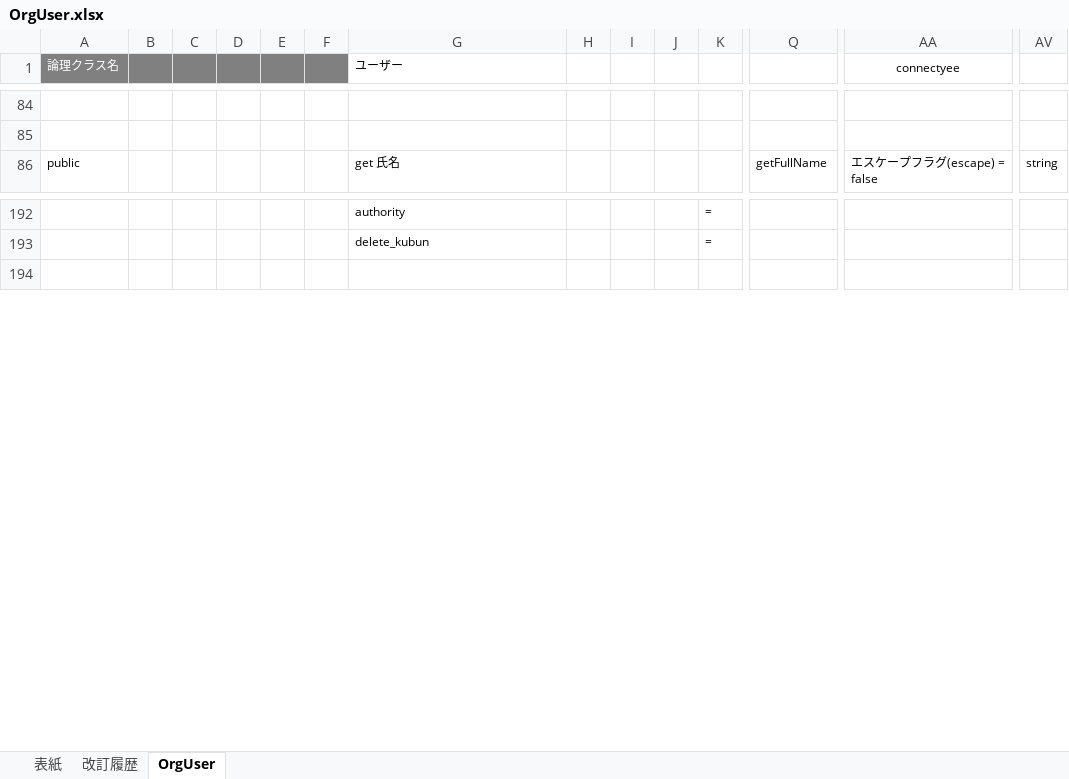
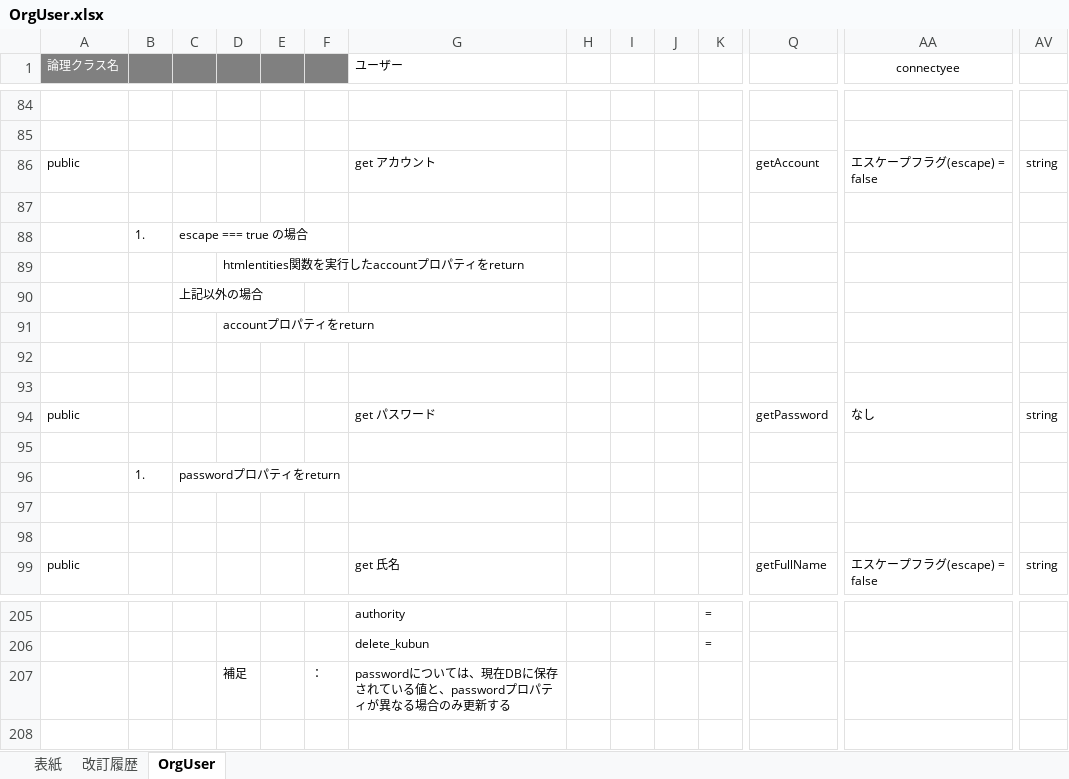
Before and after one commit to glambizm/connectyee, an Excel workbook: 30 設計/20 プログラム設計/20 クラス設計/10 backend/20 original/OrgUser.xlsx, sheet OrgUser, drawn as a sheet; only a part is shown, gaps mark what is left out; values as stored, in another font and other column widths than the file's, no borders; rows hold the shown columns only; the diff names each change by its address in the sheet, - before the commit and + after, or states it on an @@ line.

```diff
--- a/30 設計/20 プログラム設計/20 クラス設計/10 backend/20 original/OrgUser.xlsx (sheet OrgUser)
+++ b/30 設計/20 プログラム設計/20 クラス設計/10 backend/20 original/OrgUser.xlsx (sheet OrgUser)
+row 86: public |  |  |  |  |  | get アカウント |  |  |  |  | getAccount | エスケープフラグ(escape) = false | string
+row 87: (empty)
+row 88:  | 1. | escape === true の場合
+row 89:  |  |  | htmlentities関数を実行したaccountプロパティをreturn
+row 90:  |  | 上記以外の場合
+row 91:  |  |  | accountプロパティをreturn
+row 92: (empty)
+row 93: (empty)
+row 94: public |  |  |  |  |  | get パスワード |  |  |  |  | getPassword | なし | string
+row 95: (empty)
+row 96:  | 1. | passwordプロパティをreturn
+row 97: (empty)
+row 98: (empty)
+row 207:  |  |  | 補足 |  | ： | passwordについては、現在DBに保存されている値と、passwordプロパティが異なる場合のみ更新する
```
Also changed, not shown: 30 設計/20 プログラム設計/10 機能設計/画面一覧.xlsx, 9 other files.
